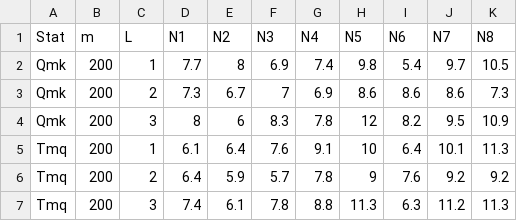
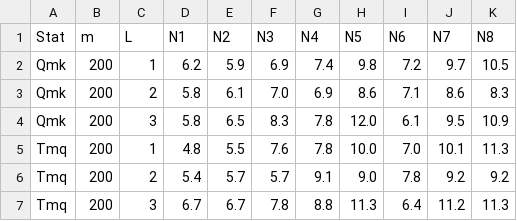
Before and after one commit to Wangyone/paperRev, a CSV file: Mul/H0Simu/TypeI_Qmk_Tmq_200.csv, drawn as a sheet; the diff names each change by its address in the sheet, - before the commit and + after, or states it on an @@ line.

```diff
--- a/Mul/H0Simu/TypeI_Qmk_Tmq_200.csv
+++ b/Mul/H0Simu/TypeI_Qmk_Tmq_200.csv
-D2 (N1): 7.7
+D2 (N1): 6.2
-E2 (N2): 8
+E2 (N2): 5.9
-I2 (N6): 5.4
+I2 (N6): 7.2
-D3 (N1): 7.3
+D3 (N1): 5.8
-E3 (N2): 6.7
+E3 (N2): 6.1
-F3 (N3): 7
+F3 (N3): 7.0
-I3 (N6): 8.6
+I3 (N6): 7.1
-K3 (N8): 7.3
+K3 (N8): 8.3
-D4 (N1): 8
+D4 (N1): 5.8
-E4 (N2): 6
+E4 (N2): 6.5
-H4 (N5): 12
+H4 (N5): 12.0
-I4 (N6): 8.2
+I4 (N6): 6.1
-D5 (N1): 6.1
+D5 (N1): 4.8
-E5 (N2): 6.4
+E5 (N2): 5.5
-G5 (N4): 9.1
+G5 (N4): 7.8
-H5 (N5): 10
+H5 (N5): 10.0
-I5 (N6): 6.4
+I5 (N6): 7.0
-D6 (N1): 6.4
+D6 (N1): 5.4
-E6 (N2): 5.9
+E6 (N2): 5.7
-G6 (N4): 7.8
+G6 (N4): 9.1
-H6 (N5): 9
+H6 (N5): 9.0
-I6 (N6): 7.6
+I6 (N6): 7.8
-D7 (N1): 7.4
+D7 (N1): 6.7
-E7 (N2): 6.1
+E7 (N2): 6.7
-I7 (N6): 6.3
+I7 (N6): 6.4
```
Also changed, not shown: Mul/H0Simu/TypeI_Qmk_Tmq_100.csv, 1 other file.
